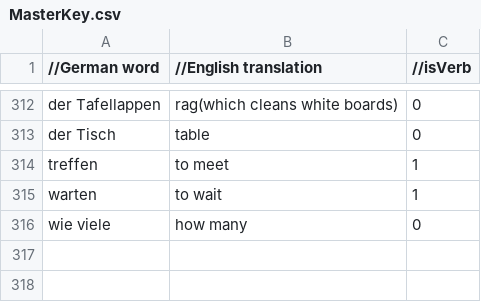
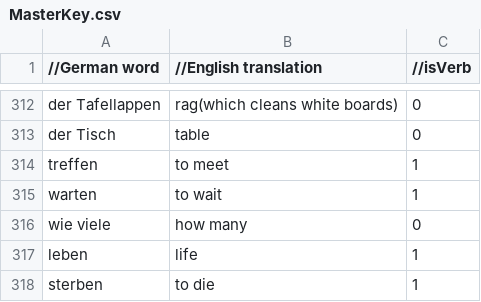
Before and after one commit to PsithurismaMe/wissen, a CSV file: MasterKey.csv, drawn as a sheet; only a part is shown, gaps mark what is left out; the diff names each change by its address in the sheet, - before the commit and + after, or states it on an @@ line.

```diff
--- a/MasterKey.csv
+++ b/MasterKey.csv
+row 317: leben | life | 1
+row 318: sterben | to die | 1
```
Also changed, not shown: Conjugation.csv, 1 other file.
